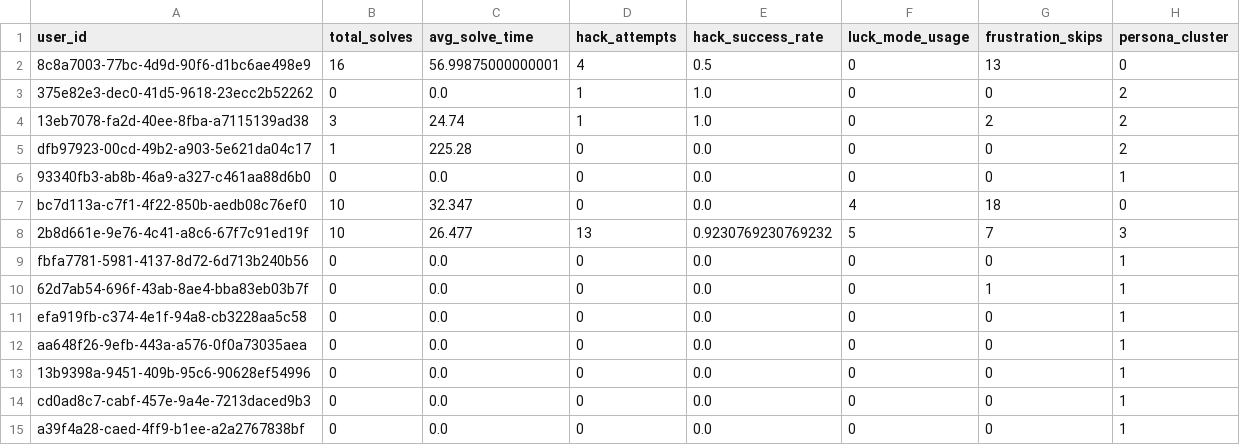
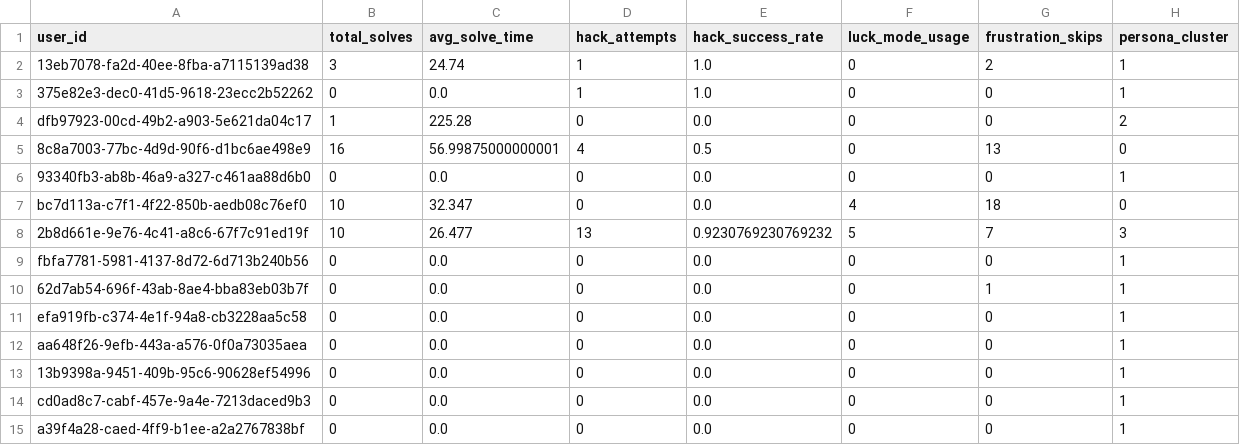
Before and after one commit to TheMadMax-8/Geek-Ludo-War, a CSV file: ml/clustered_users.csv, drawn as a sheet.

```diff
--- a/ml/clustered_users.csv
+++ b/ml/clustered_users.csv
@@ -1,6 +1,6 @@
 user_id,total_solves,avg_solve_time,hack_attempts,hack_success_rate,luck_mode_usage,frustration_skips,persona_cluster
+13eb7078-fa2d-40ee-8fba-a7115139ad38,3,24.74,1,1.0,0,2,1
+375e82e3-dec0-41d5-9618-23ecc2b52262,0,0.0,1,1.0,0,0,1
+dfb97923-00cd-49b2-a903-5e621da04c17,1,225.28,0,0.0,0,0,2
 8c8a7003-77bc-4d9d-90f6-d1bc6ae498e9,16,56.99875000000001,4,0.5,0,13,0
-375e82e3-dec0-41d5-9618-23ecc2b52262,0,0.0,1,1.0,0,0,2
-13eb7078-fa2d-40ee-8fba-a7115139ad38,3,24.74,1,1.0,0,2,2
-dfb97923-00cd-49b2-a903-5e621da04c17,1,225.28,0,0.0,0,0,2
 93340fb3-ab8b-46a9-a327-c461aa88d6b0,0,0.0,0,0.0,0,0,1
```
Also changed, not shown: 5 other files.
